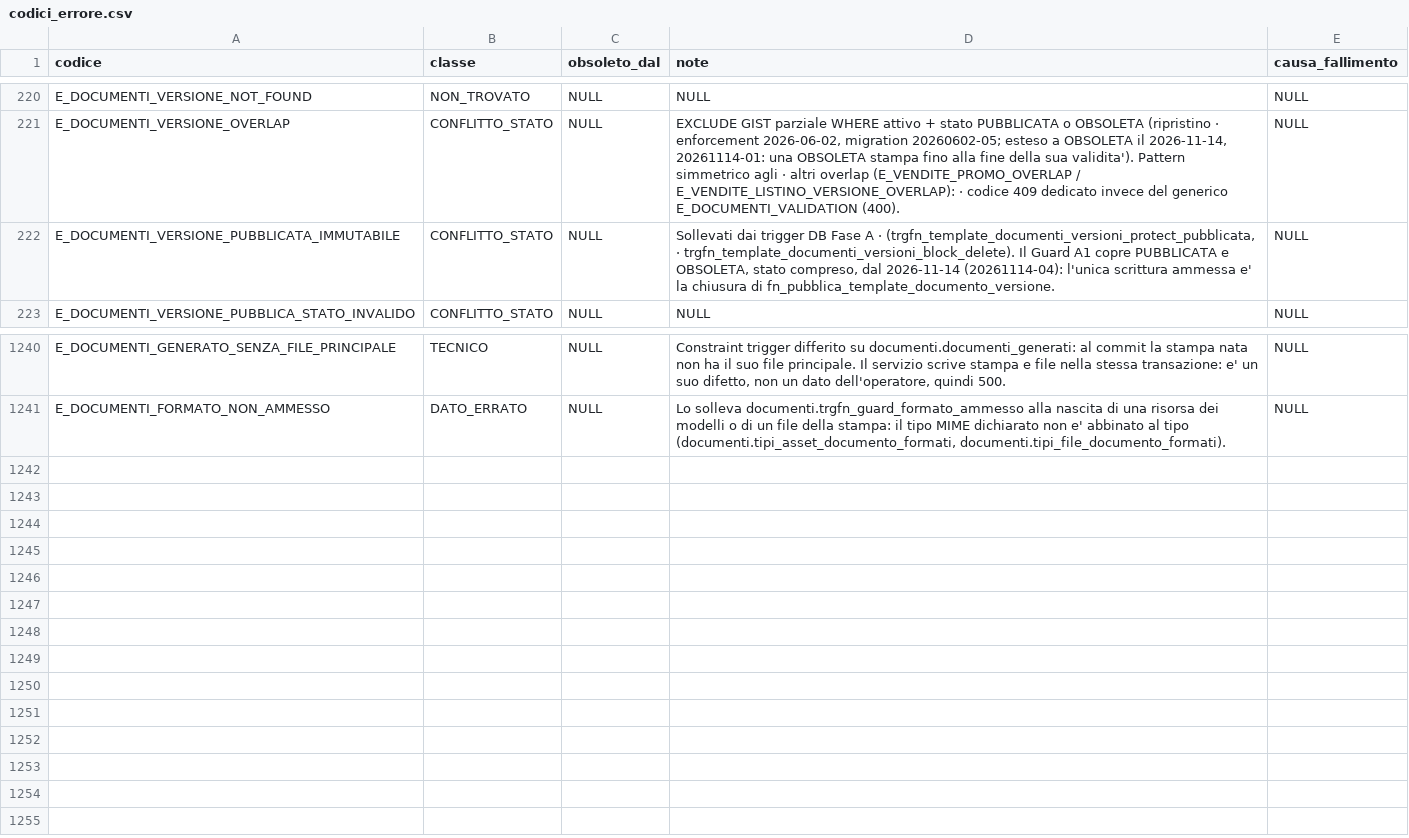
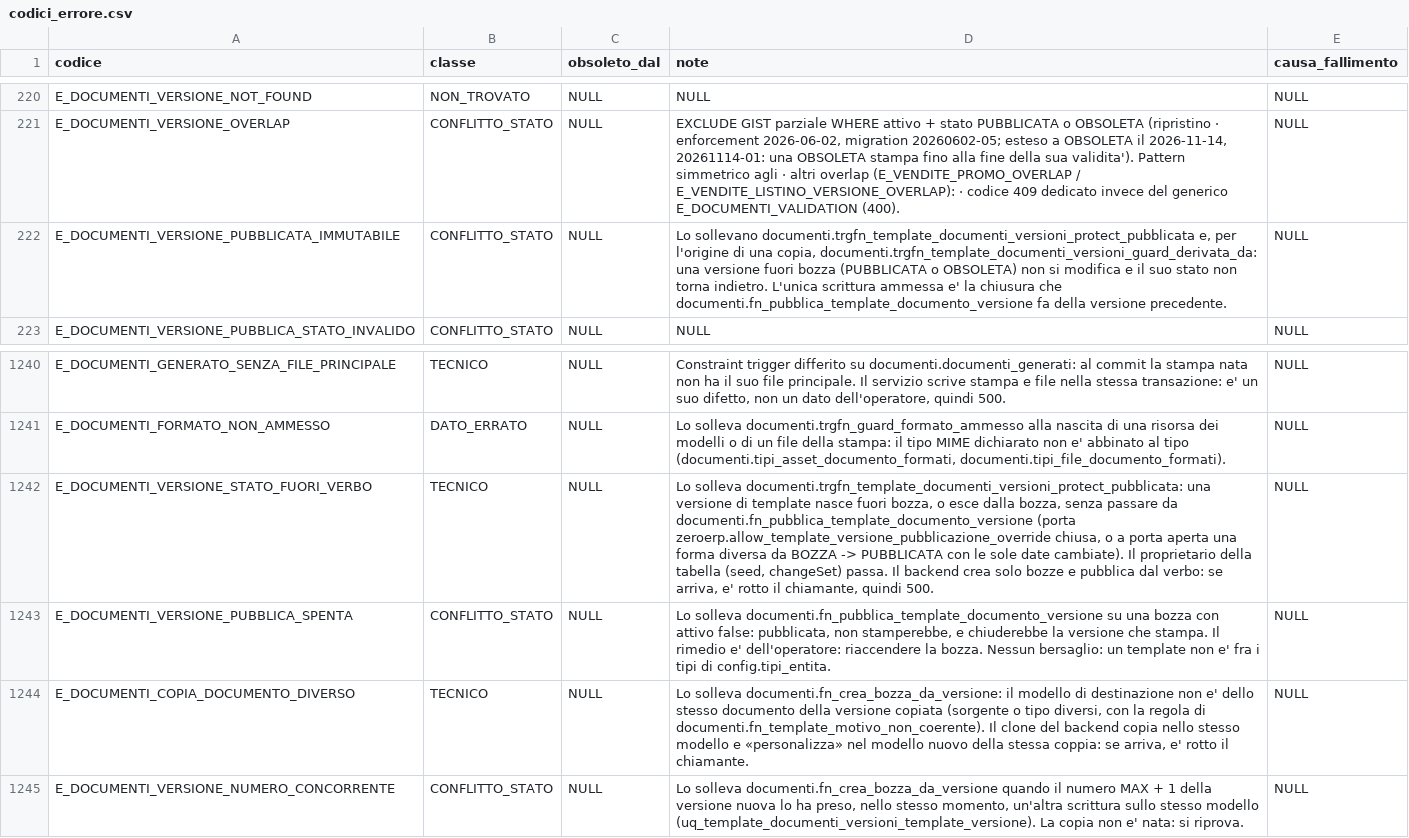
Before and after one commit to Tito-it/ZeroErp, a CSV file: db/changelog/migrations_v2/80_data/sql/config/codici_errore.csv, drawn as a sheet; only a part is shown, gaps mark what is left out.

Commit message:
modificje db come da Brief-db-revisione-documenti eseguito test pgtap e aggiornato la documentazione

```diff
--- a/db/changelog/migrations_v2/80_data/sql/config/codici_errore.csv
+++ b/db/changelog/migrations_v2/80_data/sql/config/codici_errore.csv
@@ -221,3 +221,3 @@ E_DOCUMENTI_VERSIONE_NOT_FOUND,NON_TROVATO,NULL,NULL,NULL
 E_DOCUMENTI_VERSIONE_OVERLAP,CONFLITTO_STATO,NULL,"EXCLUDE GIST parziale WHERE attivo + stato PUBBLICATA o OBSOLETA (ripristino · enforcement 2026-06-02, migration 20260602-05; esteso a OBSOLETA il 2026-11-14, 20261114-01: una OBSOLETA stampa fino alla fine della sua validita'). Pattern simmetrico agli · altri overlap (E_VENDITE_PROMO_OVERLAP / E_VENDITE_LISTINO_VERSIONE_OVERLAP): · codice 409 dedicato invece del generico E_DOCUMENTI_VALIDATION (400).",NULL
-E_DOCUMENTI_VERSIONE_PUBBLICATA_IMMUTABILE,CONFLITTO_STATO,NULL,"Sollevati dai trigger DB Fase A · (trgfn_template_documenti_versioni_protect_pubblicata, · trgfn_template_documenti_versioni_block_delete). Il Guard A1 copre PUBBLICATA e OBSOLETA, stato compreso, dal 2026-11-14 (20261114-04): l'unica scrittura ammessa e' la chiusura di fn_pubblica_template_documento_versione.",NULL
+E_DOCUMENTI_VERSIONE_PUBBLICATA_IMMUTABILE,CONFLITTO_STATO,NULL,"Lo sollevano documenti.trgfn_template_documenti_versioni_protect_pubblicata e, per l'origine di una copia, documenti.trgfn_template_documenti_versioni_guard_derivata_da: una versione fuori bozza (PUBBLICATA o OBSOLETA) non si modifica e il suo stato non torna indietro. L'unica scrittura ammessa e' la chiusura che documenti.fn_pubblica_template_documento_versione fa della versione precedente.",NULL
 E_DOCUMENTI_VERSIONE_PUBBLICA_STATO_INVALIDO,CONFLITTO_STATO,NULL,NULL,NULL
@@ -1241 +1241,5 @@ E_DOCUMENTI_GENERATO_SENZA_FILE_PRINCIPALE,TECNICO,NULL,"Constraint trigger diff
 E_DOCUMENTI_FORMATO_NON_AMMESSO,DATO_ERRATO,NULL,"Lo solleva documenti.trgfn_guard_formato_ammesso alla nascita di una risorsa dei modelli o di un file della stampa: il tipo MIME dichiarato non e' abbinato al tipo (documenti.tipi_asset_documento_formati, documenti.tipi_file_documento_formati).",NULL
+E_DOCUMENTI_VERSIONE_STATO_FUORI_VERBO,TECNICO,NULL,"Lo solleva documenti.trgfn_template_documenti_versioni_protect_pubblicata: una versione di template nasce fuori bozza, o esce dalla bozza, senza passare da documenti.fn_pubblica_template_documento_versione (porta zeroerp.allow_template_versione_pubblicazione_override chiusa, o a porta aperta una forma diversa da BOZZA -> PUBBLICATA con le sole date cambiate). Il proprietario della tabella (seed, changeSet) passa. Il backend crea solo bozze e pubblica dal verbo: se arriva, e' rotto il chiamante, quindi 500.",NULL
+E_DOCUMENTI_VERSIONE_PUBBLICA_SPENTA,CONFLITTO_STATO,NULL,"Lo solleva documenti.fn_pubblica_template_documento_versione su una bozza con attivo false: pubblicata, non stamperebbe, e chiuderebbe la versione che stampa. Il rimedio e' dell'operatore: riaccendere la bozza. Nessun bersaglio: un template non e' fra i tipi di config.tipi_entita.",NULL
+E_DOCUMENTI_COPIA_DOCUMENTO_DIVERSO,TECNICO,NULL,"Lo solleva documenti.fn_crea_bozza_da_versione: il modello di destinazione non e' dello stesso documento della versione copiata (sorgente o tipo diversi, con la regola di documenti.fn_template_motivo_non_coerente). Il clone del backend copia nello stesso modello e «personalizza» nel modello nuovo della stessa coppia: se arriva, e' rotto il chiamante.",NULL
+E_DOCUMENTI_VERSIONE_NUMERO_CONCORRENTE,CONFLITTO_STATO,NULL,"Lo solleva documenti.fn_crea_bozza_da_versione quando il numero MAX + 1 della versione nuova lo ha preso, nello stesso momento, un'altra scrittura sullo stesso modello (uq_template_documenti_versioni_template_versione). La copia non e' nata: si riprova.",NULL
```
Also changed, not shown: db/changelog/migrations_v2/80_data/sql/config/messaggi_errore.csv, 26 other files.
